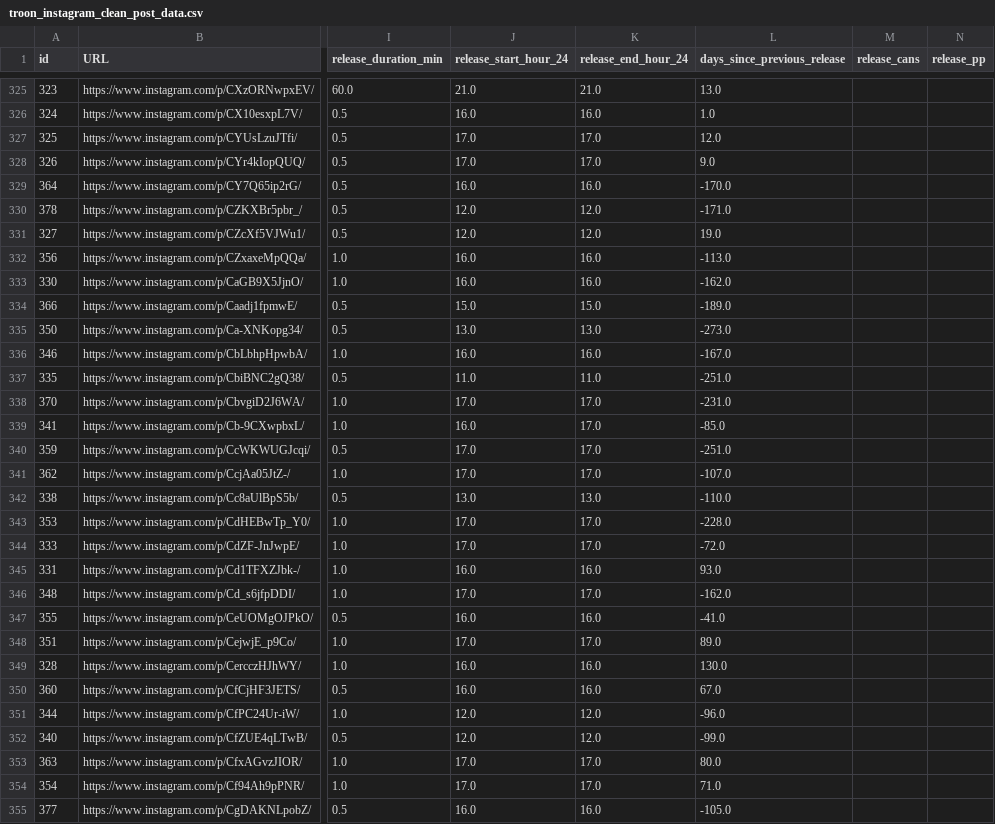
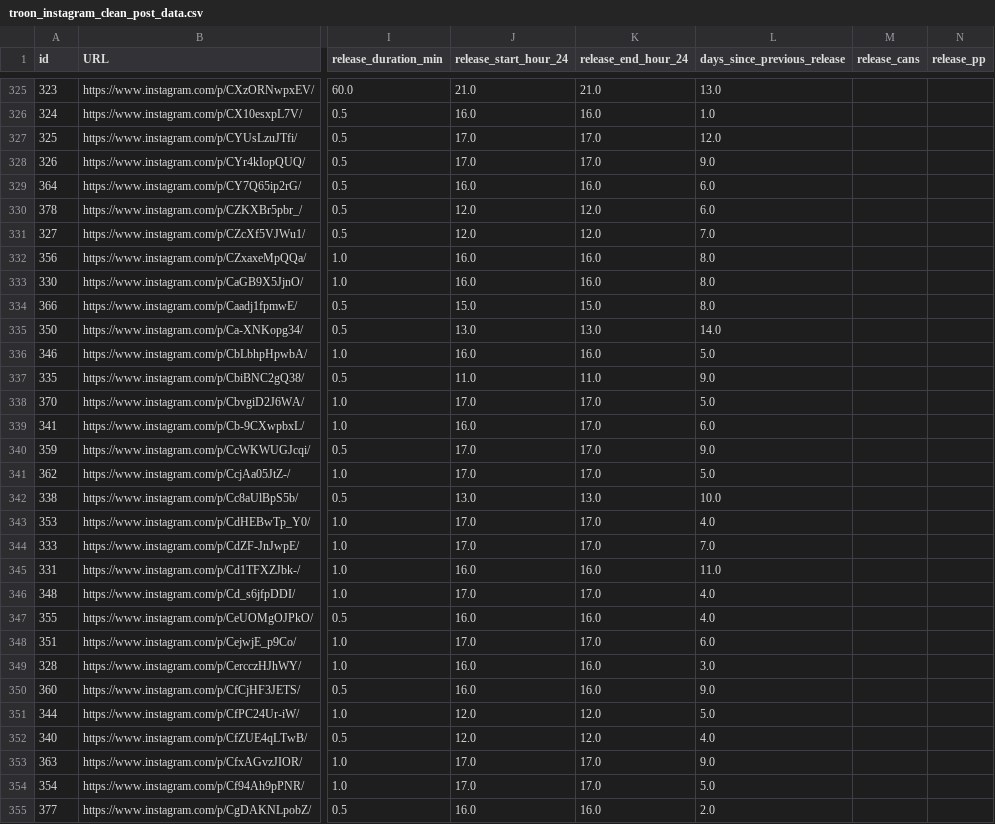
Before and after one commit to dmnapolitano/troon_release_prediction, a CSV file: troon_instagram_clean_post_data.csv, drawn as a sheet; only a part is shown, gaps mark what is left out; the diff covers the shown part only; the diff names each change by its address in the sheet, - before the commit and + after, or states it on an @@ line.

Commit message:
Somehow all the days since previous release features for all of 2022 got messed up

```diff
--- a/troon_instagram_clean_post_data.csv
+++ b/troon_instagram_clean_post_data.csv
-L329 (days_since_previous_release): -170.0
+L329 (days_since_previous_release): 6.0
-L330 (days_since_previous_release): -171.0
+L330 (days_since_previous_release): 6.0
-L331 (days_since_previous_release): 19.0
+L331 (days_since_previous_release): 7.0
-L332 (days_since_previous_release): -113.0
+L332 (days_since_previous_release): 8.0
-L333 (days_since_previous_release): -162.0
+L333 (days_since_previous_release): 8.0
-L334 (days_since_previous_release): -189.0
+L334 (days_since_previous_release): 8.0
-L335 (days_since_previous_release): -273.0
+L335 (days_since_previous_release): 14.0
-L336 (days_since_previous_release): -167.0
+L336 (days_since_previous_release): 5.0
-L337 (days_since_previous_release): -251.0
+L337 (days_since_previous_release): 9.0
-L338 (days_since_previous_release): -231.0
+L338 (days_since_previous_release): 5.0
-L339 (days_since_previous_release): -85.0
+L339 (days_since_previous_release): 6.0
-L340 (days_since_previous_release): -251.0
+L340 (days_since_previous_release): 9.0
-L341 (days_since_previous_release): -107.0
+L341 (days_since_previous_release): 5.0
-L342 (days_since_previous_release): -110.0
+L342 (days_since_previous_release): 10.0
-L343 (days_since_previous_release): -228.0
+L343 (days_since_previous_release): 4.0
-L344 (days_since_previous_release): -72.0
+L344 (days_since_previous_release): 7.0
-L345 (days_since_previous_release): 93.0
+L345 (days_since_previous_release): 11.0
-L346 (days_since_previous_release): -162.0
+L346 (days_since_previous_release): 4.0
-L347 (days_since_previous_release): -41.0
+L347 (days_since_previous_release): 4.0
-L348 (days_since_previous_release): 89.0
+L348 (days_since_previous_release): 6.0
-L349 (days_since_previous_release): 130.0
+L349 (days_since_previous_release): 3.0
-L350 (days_since_previous_release): 67.0
+L350 (days_since_previous_release): 9.0
-L351 (days_since_previous_release): -96.0
+L351 (days_since_previous_release): 5.0
-L352 (days_since_previous_release): -99.0
+L352 (days_since_previous_release): 4.0
-L353 (days_since_previous_release): 80.0
+L353 (days_since_previous_release): 9.0
-L354 (days_since_previous_release): 71.0
+L354 (days_since_previous_release): 5.0
-L355 (days_since_previous_release): -105.0
+L355 (days_since_previous_release): 2.0
```
Also changed, not shown: 28 edited cells elsewhere in this file.
